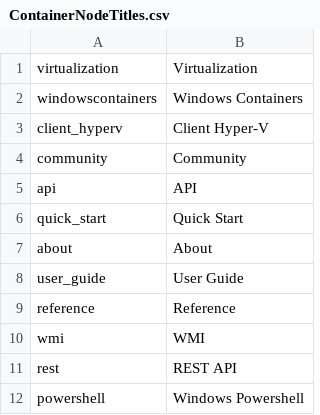
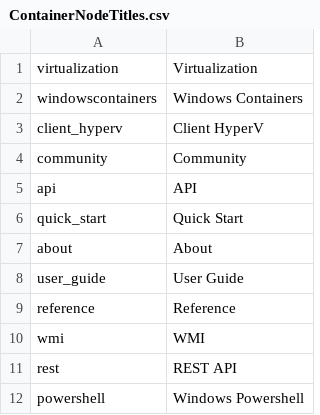
Before and after one commit to MicrosoftDocs/Virtualization-Documentation, a CSV file: virtualization/ContainerNodeTitles.csv, drawn as a sheet.

Commit message:
Updated ContainerNodeTitles.csv

```diff
--- a/virtualization/ContainerNodeTitles.csv
+++ b/virtualization/ContainerNodeTitles.csv
@@ -2,3 +2,3 @@
 windowscontainers,"Windows Containers"
-client_hyperv,"Client Hyper-V"
+client_hyperv,"Client HyperV"
 community,"Community"
```
